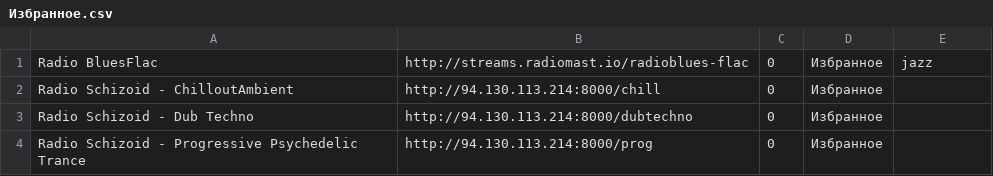
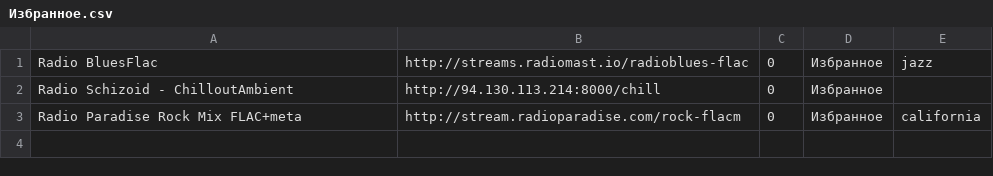
Before and after one commit to serggggaae/playlist, a CSV file: Избранное.csv, drawn as a sheet.

Commit message:
Обновлены избранные станции (3 шт.)

```diff
--- a/Избранное.csv
+++ b/Избранное.csv
@@ -2,3 +2,2 @@ Radio BluesFlac	http://streams.radiomast.io/radioblues-flac	0	Избранное
 Radio Schizoid - ChilloutAmbient	http://94.130.113.214:8000/chill	0	Избранное
-Radio Schizoid - Dub Techno	http://94.130.113.214:8000/dubtechno	0	Избранное
-Radio Schizoid - Progressive Psychedelic Trance	http://94.130.113.214:8000/prog	0	Избранное
+Radio Paradise Rock Mix FLAC+meta	http://stream.radioparadise.com/rock-flacm	0	Избранное	california
```
